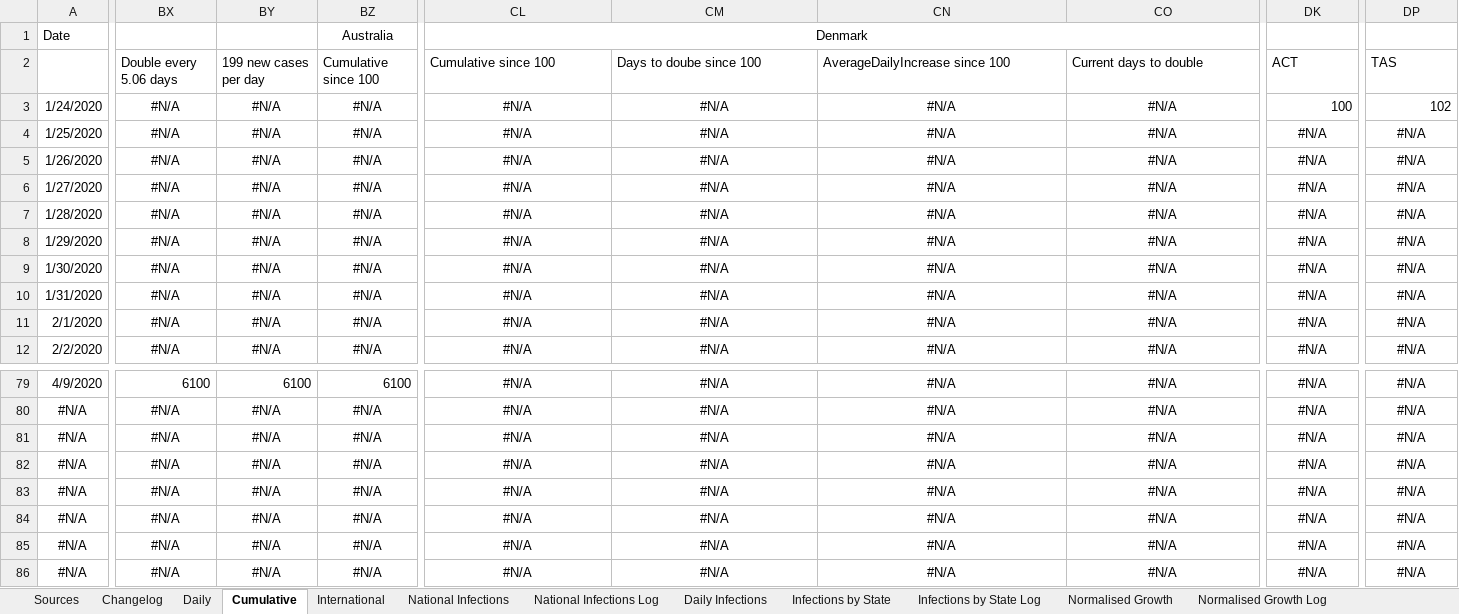
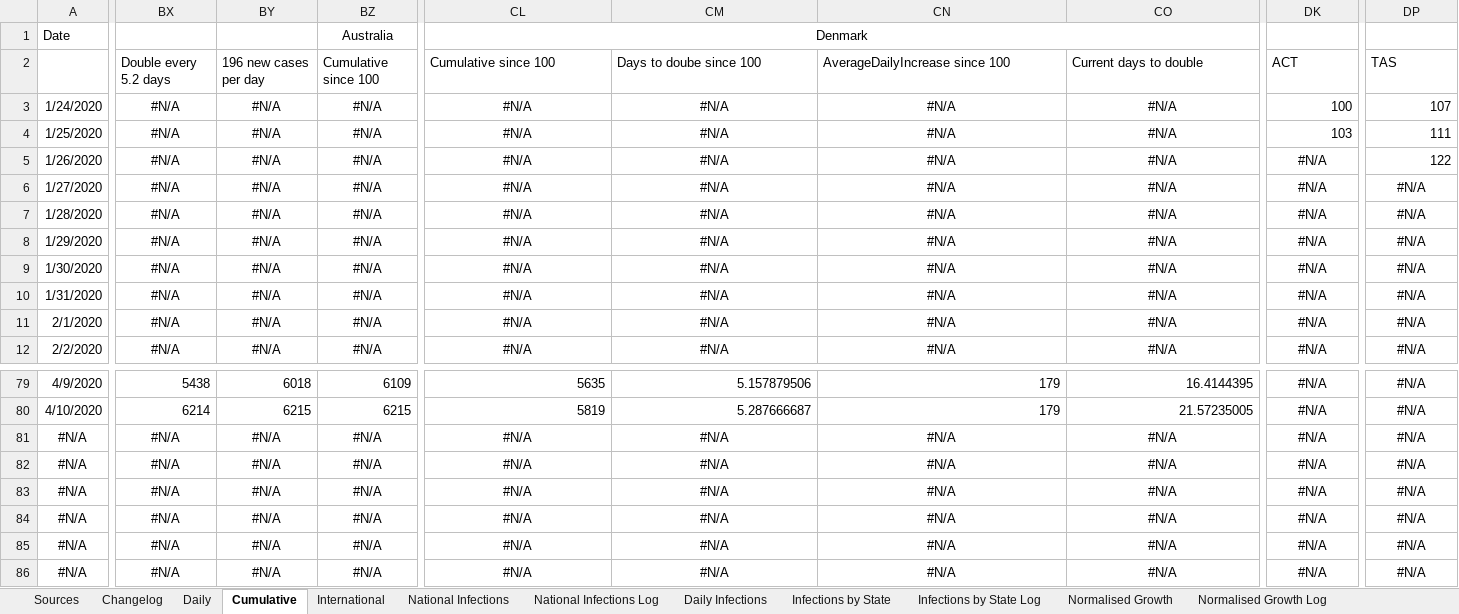
Before and after one commit to MarcusP-P/AusCovid-19, an Excel workbook: COVID-19 Australia.xlsx, sheet Cumulative, drawn as a sheet; only a part is shown, gaps mark what is left out; values as stored, in another font and other column widths than the file's, no borders; removed rows and columns are numbered as before the commit, all else as after; rows hold the shown columns only; the diff covers the shown part only; the diff names each change by its address in the sheet, - before the commit and + after, or states it on an @@ line.

Commit message:
11/4/20
Update for 10/4

```diff
--- a/COVID-19 Australia.xlsx (sheet Cumulative)
+++ b/COVID-19 Australia.xlsx (sheet Cumulative)
-BX2: Double every 5.06 days
+BX2: Double every 5.2 days
-BY2: 199 new cases per day
+BY2: 196 new cases per day
-DP3: 102
+DP3: 107
-DK4: #N/A
+DK4: 103
-DK4 alignment: center
+DK4 alignment: right
-DP4: #N/A
+DP4: 111
-DP4:DP5 alignment: center
+DP4:DP5 alignment: right
-DP5: #N/A
+DP5: 122
-BX79: 6100
+BX79: 5438
-BY79: 6100
+BY79: 6018
-BZ79: 6100
+BZ79: 6109
-CL79: #N/A
+CL79: 5635
-CL79:CO79 alignment: center
+CL79:CO79 alignment: right
-CM79: #N/A
+CM79: 5.157879506
-CN79: #N/A
+CN79: 179
-CO79: #N/A
+CO79: 16.4144395
-row 80: #N/A | #N/A | #N/A | #N/A | #N/A | #N/A | #N/A | #N/A | #N/A | #N/A
+row 80: 4/10/2020 | 6214 | 6215 | 6215 | 5819 | 5.287666687 | 179 | 21.57235005 | #N/A | #N/A
```
Also changed, not shown: 138 edited cells and cell formats elsewhere in this sheet, sheet International, sheet Daily, sheet Changelog, charts or pictures.
